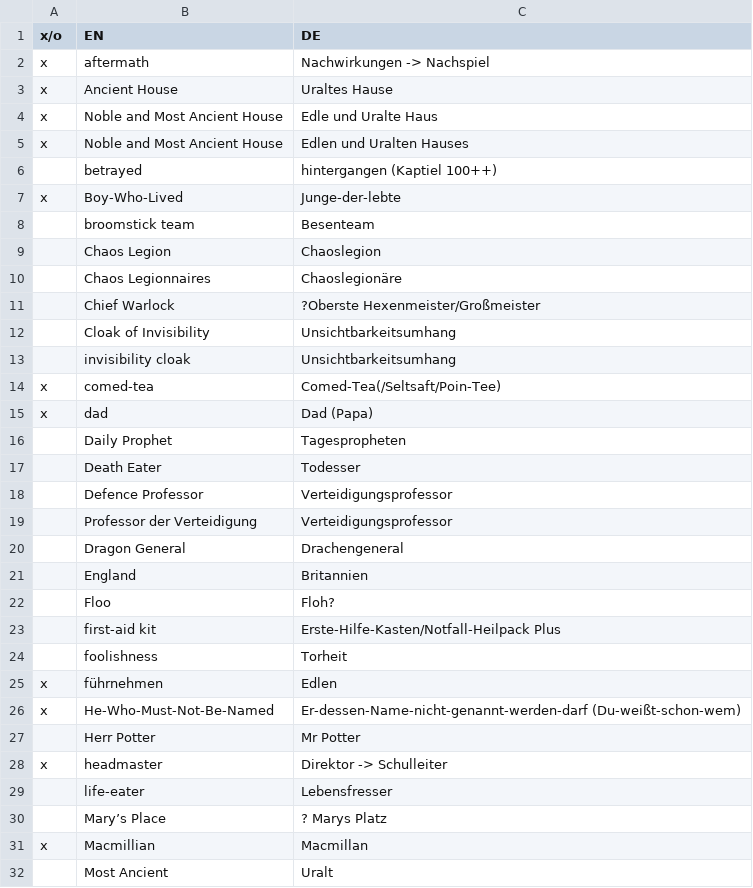
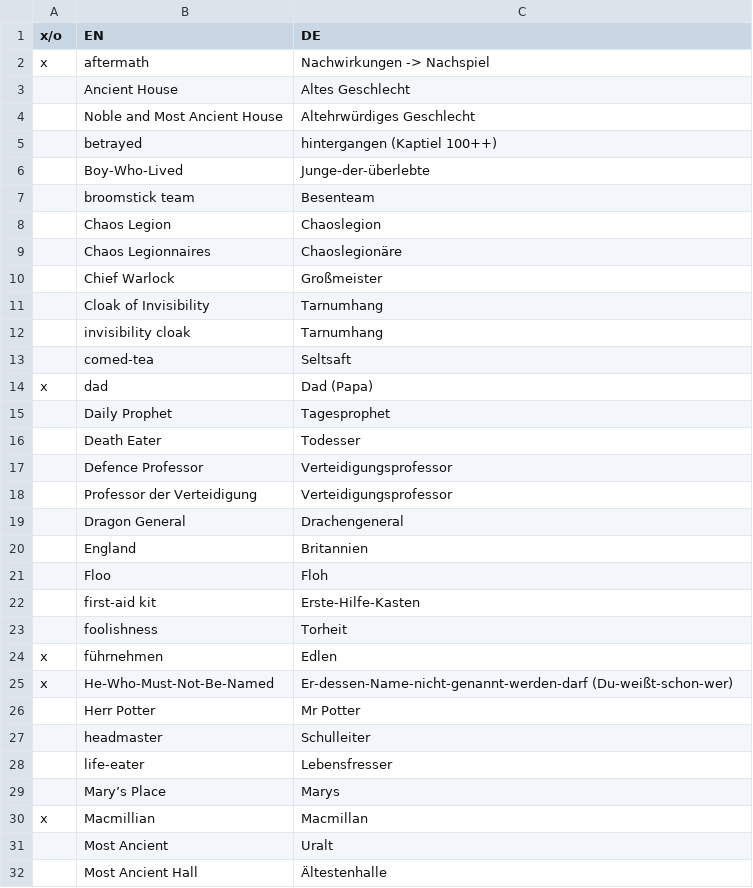
Before and after one commit to gittigi/hpmor-de, a CSV file: chapters/0woerterbuch.csv, drawn as a sheet; only a part is shown; the shorter side is filled out with more unchanged rows; the diff covers the shown part only.

Commit message:
Update 0woerterbuch.csv (#37)
* Update 0woerterbuch.csv

Hier mal eine gewisse Vorschlagsliste. Da ist einiges dabei, am strittigsten sicher die Geschichte mit dem "Noble and Most Ancient House". Eine längere Recherche hat mich zu dem Schluss gebracht, dass es "House of" im Deutschen nicht als "Haus" gibt. Beim Adel gibt es z.B. auf der englischen Wikipedia eine lange Liste deutscher Geschlechter, die dort als "Houses" tituliert sind, auch in den Einzelartikeln. Im Deutschen Wiki ist hier hingegen stets von "Geschlechtern" die Rede.
Da mMn. im Originaltext hier der Eindruck des Mittelalters verstärkt werden sollte, bin ich also auf die eheste deutsche Entsprechung gegangen. Weckt aus meiner Sicht auch (passende) unangenehme Assoziationen mit Rückständigkeit, Fokus auf Abstammung, Erblehre usw. usf.
"Moke" ist scheinbar ein uraltes Wort für Esel, aber ich habe kein entsprechend altes deutsches gefunden. "Asinusfellbeutel" wäre noch möglich, ist halt latein. Hat mir aber nicht gefallen^^
"Generalin"->"General", mWn werden militärische Ränge auf deutsch nicht dem Geschlecht des Rangträgers angepasst, sondern ggf. beim Ansprechen ein "Frau" davorgestellt, d.h. "Frau General" statt "Generalin"/"Generälin".
Was noch offen ist, aus meiner Sicht: "To crucio"/"to crucify" im Sinne von "Den Cruciatus-Fluch benutzen". Das war glaube ich in den Originalbüchern kein Verb. Schneefl0cke nutzt einfach "foltern" als Umschreibung, und ich frage mich, ob es da noch eine elegantere Lösung geben könnte. Ist mir aber noch nicht eingefallen...

* Update 0woerterbuch.csv

"x" am Anfang für schon editierte Einträge entfernt

```diff
--- a/chapters/0woerterbuch.csv
+++ b/chapters/0woerterbuch.csv
@@ -2,7 +2,6 @@ x/o,EN,DE
 x,aftermath,Nachwirkungen -> Nachspiel
-x,Ancient House,Uraltes Hause
-x,Noble and Most Ancient House,Edle und Uralte Haus
-x,Noble and Most Ancient House,Edlen und Uralten Hauses
+,Ancient House,Altes Geschlecht
+,Noble and Most Ancient House,Altehrwürdiges Geschlecht
 ,betrayed,hintergangen (Kaptiel 100++)
-x,Boy-Who-Lived,Junge-der-lebte
+,Boy-Who-Lived,Junge-der-überlebte
 ,broomstick team,Besenteam
@@ -10,8 +9,8 @@ x,Boy-Who-Lived,Junge-der-lebte
 ,Chaos Legionnaires,Chaoslegionäre
-,Chief Warlock,?Oberste Hexenmeister/Großmeister
-,Cloak of Invisibility,Unsichtbarkeitsumhang
-,invisibility cloak,Unsichtbarkeitsumhang
-x,comed-tea,Comed-Tea(/Seltsaft/Poin-Tee)
+,Chief Warlock,Großmeister
+,Cloak of Invisibility,Tarnumhang
+,invisibility cloak,Tarnumhang
+,comed-tea,Seltsaft
 x,dad,Dad (Papa)
-,Daily Prophet,Tagespropheten
+,Daily Prophet,Tagesprophet
 ,Death Eater,Todesser
@@ -21,11 +20,11 @@ x,dad,Dad (Papa)
 ,England,Britannien
-,Floo,Floh?
-,first-aid kit, Erste-Hilfe-Kasten/Notfall-Heilpack Plus
+,Floo,Floh
+,first-aid kit, Erste-Hilfe-Kasten
 ,foolishness, Torheit
 x,führnehmen,Edlen
-x,He-Who-Must-Not-Be-Named,Er-dessen-Name-nicht-genannt-werden-darf (Du-weißt-schon-wem)
+x,He-Who-Must-Not-Be-Named,Er-dessen-Name-nicht-genannt-werden-darf (Du-weißt-schon-wer)
 ,Herr Potter,Mr Potter
-x,headmaster,Direktor -> Schulleiter
+,headmaster,Schulleiter
 ,life-eater,Lebensfresser
-,Mary’s Place, ? Marys Platz
+,Mary’s Place, Marys
 x,Macmillian,Macmillan
```
Also changed, not shown: 7 edited cells elsewhere in this file.
